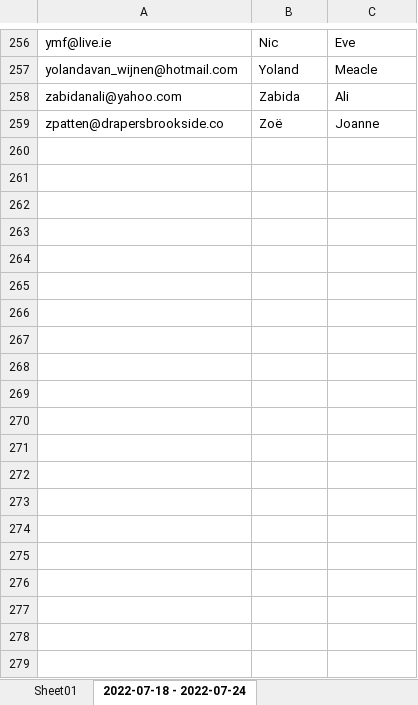
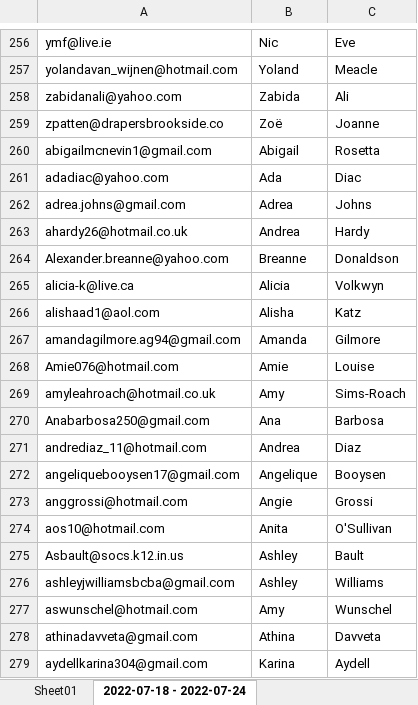
Before and after one commit to advocatewolf/pythonRegexEmailExtract, an Excel workbook: Regex - New-Subscribers.xlsx, sheet 2022-07-18 - 2022-07-24, drawn as a sheet; only a part is shown, gaps mark what is left out; values as stored, in another font and other column widths than the file's, no borders; the diff covers the shown part only; the diff names each change by its address in the sheet, - before the commit and + after, or states it on an @@ line.

```diff
--- a/Regex - New-Subscribers.xlsx (sheet 2022-07-18 - 2022-07-24)
+++ b/Regex - New-Subscribers.xlsx (sheet 2022-07-18 - 2022-07-24)
+row 260: abigailmcnevin1@gmail.com | Abigail | Rosetta
+row 261: adadiac@yahoo.com | Ada | Diac
+row 262: adrea.johns@gmail.com | Adrea | Johns
+row 263: ahardy26@hotmail.co.uk | Andrea | Hardy
+row 264: Alexander.breanne@yahoo.com | Breanne | Donaldson
+row 265: alicia-k@live.ca | Alicia | Volkwyn
+row 266: alishaad1@aol.com | Alisha | Katz
+row 267: amandagilmore.ag94@gmail.com | Amanda | Gilmore
+row 268: Amie076@hotmail.com | Amie | Louise
+row 269: amyleahroach@hotmail.co.uk | Amy | Sims-Roach
+row 270: Anabarbosa250@gmail.com | Ana | Barbosa
+row 271: andrediaz_11@hotmail.com | Andrea | Diaz
+row 272: angeliquebooysen17@gmail.com | Angelique | Booysen
+row 273: anggrossi@hotmail.com | Angie | Grossi
+row 274: aos10@hotmail.com | Anita | O'Sullivan
+row 275: Asbault@socs.k12.in.us | Ashley | Bault
+row 276: ashleyjwilliamsbcba@gmail.com | Ashley | Williams
+row 277: aswunschel@hotmail.com | Amy | Wunschel
+row 278: athinadavveta@gmail.com | Athina | Davveta
+row 279: aydellkarina304@gmail.com | Karina | Aydell
```
Also changed, not shown: 155 added rows elsewhere in this sheet, sheet Sheet01, 2 other files.
